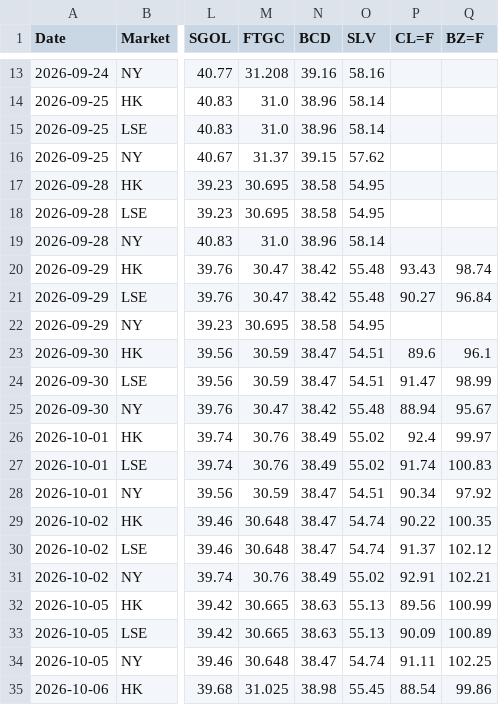
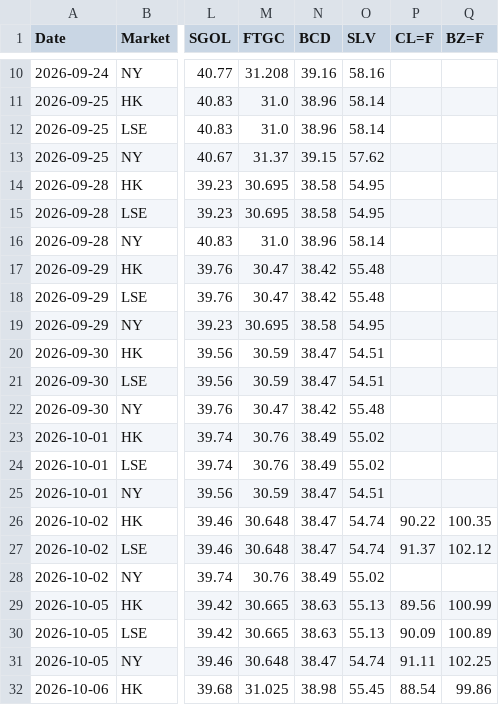
Before and after one commit to shichengchengya-web/iopv, a CSV file: output/qdii_daily_latest.csv, drawn as a sheet; only a part is shown, gaps mark what is left out; addresses are those after the commit; the diff covers the shown part only; the diff names each change by its address in the sheet, - before the commit and + after, or states it on an @@ line.

```diff
--- a/output/qdii_daily_latest.csv
+++ b/output/qdii_daily_latest.csv
-P17 (CL=F): 93.43
+P17 (CL=F): (empty)
-Q17 (BZ=F): 98.74
+Q17 (BZ=F): (empty)
-P18 (CL=F): 90.27
+P18 (CL=F): (empty)
-Q18 (BZ=F): 96.84
+Q18 (BZ=F): (empty)
-P20 (CL=F): 89.6
+P20 (CL=F): (empty)
-Q20 (BZ=F): 96.1
+Q20 (BZ=F): (empty)
-P21 (CL=F): 91.47
+P21 (CL=F): (empty)
-Q21 (BZ=F): 98.99
+Q21 (BZ=F): (empty)
-P22 (CL=F): 88.94
+P22 (CL=F): (empty)
-Q22 (BZ=F): 95.67
+Q22 (BZ=F): (empty)
-P23 (CL=F): 92.4
+P23 (CL=F): (empty)
-Q23 (BZ=F): 99.97
+Q23 (BZ=F): (empty)
-P24 (CL=F): 91.74
+P24 (CL=F): (empty)
-Q24 (BZ=F): 100.83
+Q24 (BZ=F): (empty)
-P25 (CL=F): 90.34
+P25 (CL=F): (empty)
-Q25 (BZ=F): 97.92
+Q25 (BZ=F): (empty)
-P28 (CL=F): 92.91
+P28 (CL=F): (empty)
-Q28 (BZ=F): 102.21
+Q28 (BZ=F): (empty)
```
Also changed, not shown: 4 added rows, 4 removed rows and 8 edited cells elsewhere in this file.
